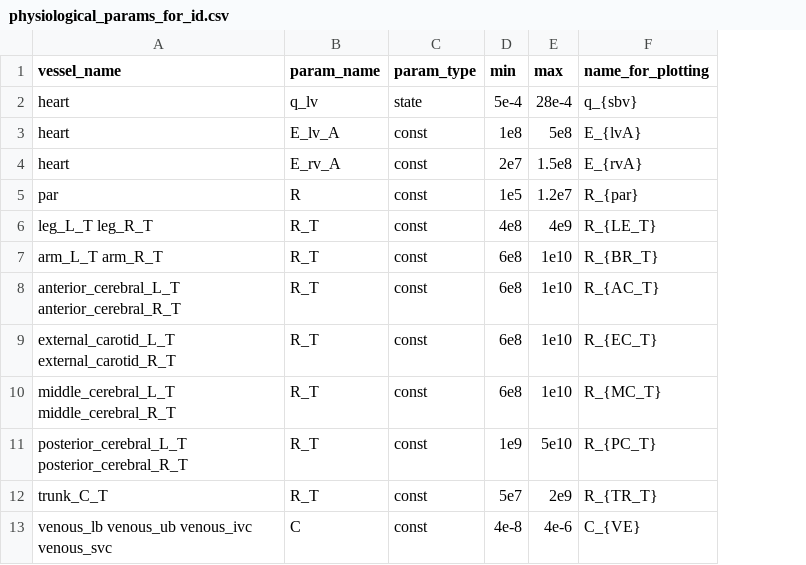
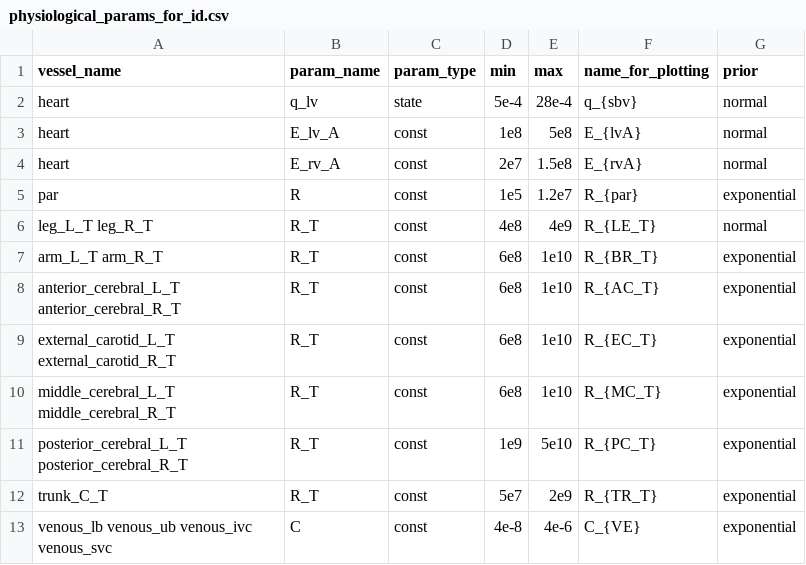
Before and after one commit to FinbarArgus/circulatory_autogen, a CSV file: resources/physiological_params_for_id.csv, drawn as a sheet; the diff names each change by its address in the sheet, - before the commit and + after, or states it on an @@ line.

Commit message:
including priors in params_for_id

```diff
--- a/resources/physiological_params_for_id.csv
+++ b/resources/physiological_params_for_id.csv
+column G (prior), rows 2-13: normal | normal | normal | exponential | normal | exponential | exponential | exponential | exponential | exponential | exponential | exponential
```
Also changed, not shown: 2 other files.
